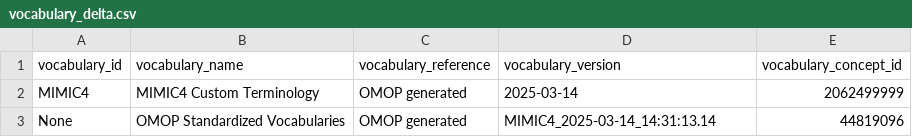
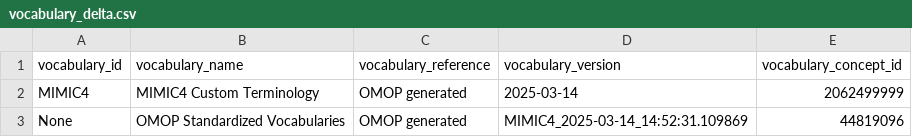
Before and after one commit to TuftsCTSI/CVB, a CSV file: MIMIC/Ontology/vocabulary_delta.csv, drawn as a sheet.

```diff
--- a/MIMIC/Ontology/vocabulary_delta.csv
+++ b/MIMIC/Ontology/vocabulary_delta.csv
@@ -2,2 +2,2 @@ vocabulary_id,vocabulary_name,vocabulary_reference,vocabulary_version,vocabulary
 MIMIC4,MIMIC4 Custom Terminology,OMOP generated,2025-03-14,2062499999
-None,OMOP Standardized Vocabularies,OMOP generated,MIMIC4_2025-03-14_14:31:13.14,44819096
+None,OMOP Standardized Vocabularies,OMOP generated,MIMIC4_2025-03-14_14:52:31.109869,44819096
```
